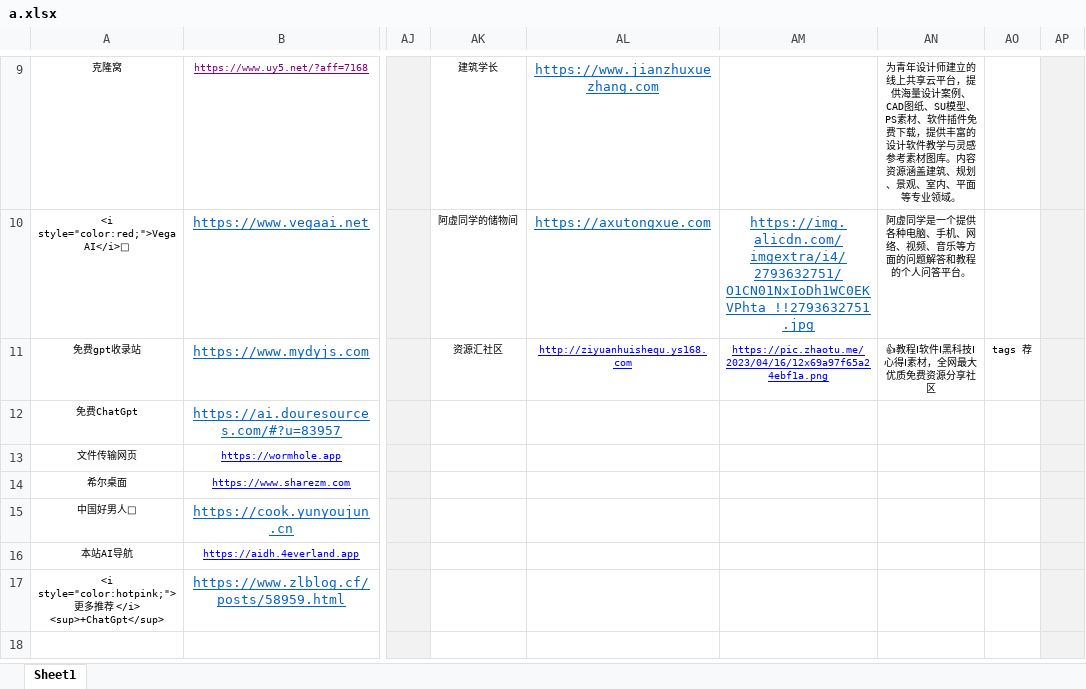
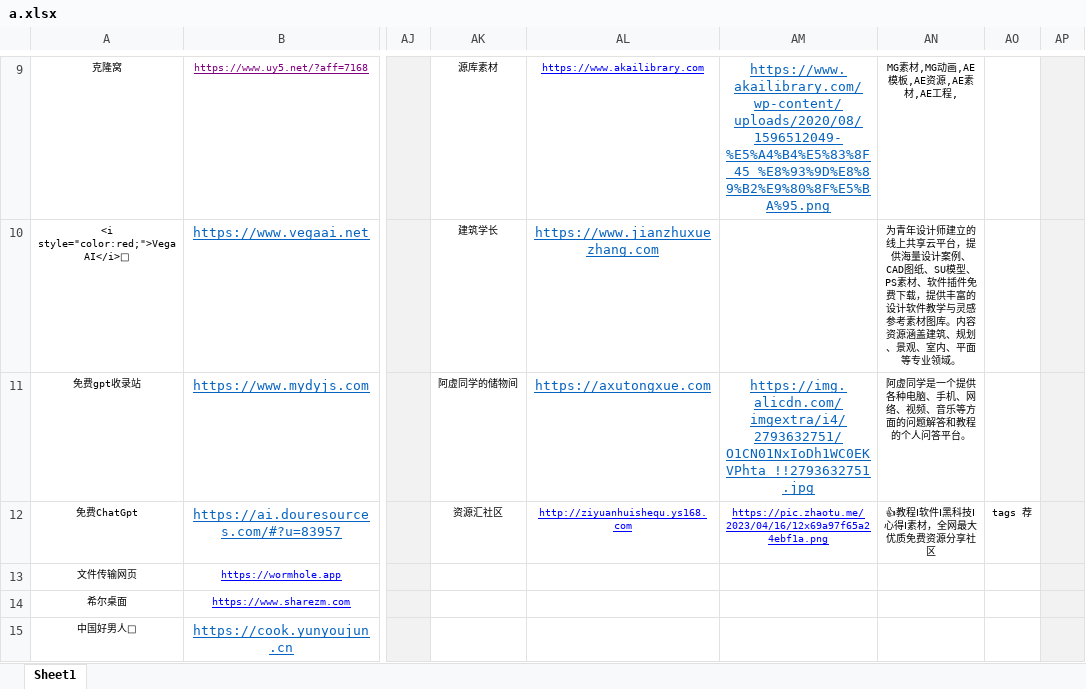
Before and after one commit to xiaolongmr/xiaolongmr.github.io, an Excel workbook: a.xlsx, sheet Sheet1, drawn as a sheet; only a part is shown, gaps mark what is left out; the shorter side is filled out with more unchanged rows; values as stored, in another font and other column widths than the file's, no borders; the diff covers the shown part only; the diff names each change by its address in the sheet, - before the commit and + after, or states it on an @@ line.

Commit message:
Add files via upload

```diff
--- a/a.xlsx (sheet Sheet1)
+++ b/a.xlsx (sheet Sheet1)
-AK9: 建筑学长
+AK9: 源库素材
-AL9: https://www.jianzhuxuezhang.com
+AL9: https://www.akailibrary.com
-AL9 text colour: #0563C1
+AL9 text colour: #0000FF, text size: smaller
-AM9: (empty)
+AM9: https://www.akailibrary.com/wp-content/uploads/2020/08/1596512049-%E5%A4%B4%E5%83%8F_45_%E8%93%9D%E8%89%B2%E9%80%8F%E5%BA%95.png
-AN9: 为青年设计师建立的线上共享云平台，提供海量设计案例、CAD图纸、SU模型、PS素材、软件插件免费下载，提供丰富的设计软件教学与灵感参考素材图库。内容资源涵盖建筑、规划、景观、室内、平面等专业领域。
+AN9: MG素材,MG动画,AE模板,AE资源,AE素材,AE工程,
-AK10: 阿虚同学的储物间
+AK10: 建筑学长
-AL10: https://axutongxue.com
+AL10: https://www.jianzhuxuezhang.com
-AM10: https://img.alicdn.com/imgextra/i4/2793632751/O1CN01NxIoDh1WC0EKVPhta_!!2793632751.jpg
+AM10: (empty)
-AN10: 阿虚同学是一个提供各种电脑、手机、网络、视频、音乐等方面的问题解答和教程的个人问答平台。
+AN10: 为青年设计师建立的线上共享云平台，提供海量设计案例、CAD图纸、SU模型、PS素材、软件插件免费下载，提供丰富的设计软件教学与灵感参考素材图库。内容资源涵盖建筑、规划、景观、室内、平面等专业领域。
-AK11: 资源汇社区
+AK11: 阿虚同学的储物间
-AL11: http://ziyuanhuishequ.ys168.com
+AL11: https://axutongxue.com
-AL11:AM11 text colour: #0000FF
+AL11:AM11 text colour: #0563C1, text size: larger
-AM11: https://pic.zhaotu.me/2023/04/16/12x69a97f65a24ebf1a.png
+AM11: https://img.alicdn.com/imgextra/i4/2793632751/O1CN01NxIoDh1WC0EKVPhta_!!2793632751.jpg
-AN11: 👍教程Ⅰ软件Ⅰ黑科技Ⅰ心得Ⅰ素材，全网最大优质免费资源分享社区
+AN11: 阿虚同学是一个提供各种电脑、手机、网络、视频、音乐等方面的问题解答和教程的个人问答平台。
-AO11: tags 荐
+AO11: (empty)
-AK12: (empty)
+AK12: 资源汇社区
-AL12: (empty)
+AL12: http://ziyuanhuishequ.ys168.com
-AM12: (empty)
+AM12: https://pic.zhaotu.me/2023/04/16/12x69a97f65a24ebf1a.png
-AN12: (empty)
+AN12: 👍教程Ⅰ软件Ⅰ黑科技Ⅰ心得Ⅰ素材，全网最大优质免费资源分享社区
-AO12: (empty)
+AO12: tags 荐
```
Also changed, not shown: 26 edited cells and cell formats elsewhere in this sheet.
